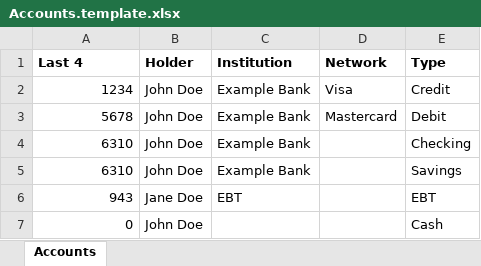
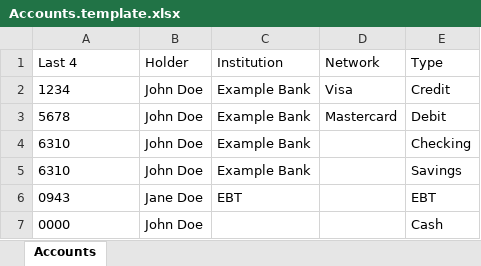
Before and after one commit to ndomako10/Sync-Receipts, an Excel workbook: Accounts.template.xlsx, sheet Accounts, drawn as a sheet; values as stored, in another font and other column widths than the file's, no borders; table styles not drawn; the diff names each change by its address in the sheet, - before the commit and + after, or states it on an @@ line.

Commit message:
chore(accounts): format Accounts.template.xlsx as Excel table (TableStyleMedium2)

```diff
--- a/Accounts.template.xlsx (sheet Accounts)
+++ b/Accounts.template.xlsx (sheet Accounts)
-A1:E1 bold: on
+A1:E1 bold: off
-A2:A5 alignment: right
+A2:A5 alignment: left
-A6 (Last 4): 943
+A6 (Last 4): 0943
-A7 (Last 4): 0
+A7 (Last 4): 0000
```
